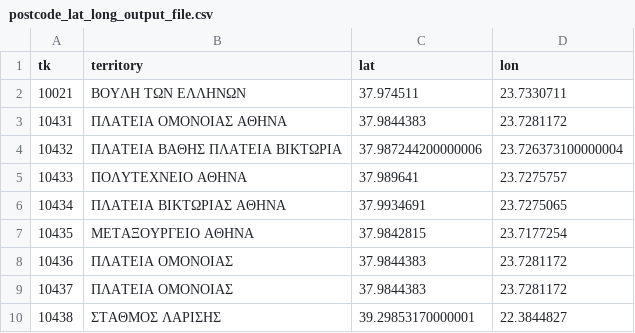
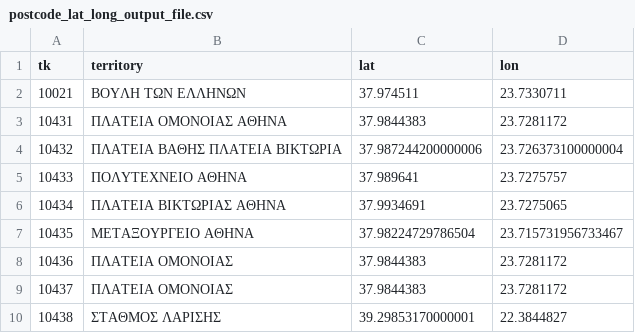
Before and after one commit to MentatInnovations/grpostcodes, a CSV file: data/postcode_lat_long_output_file.csv, drawn as a sheet; only a part is shown.

Commit message:
Line 7: Was pointing slightly off to 10436
Line 7: Was pointing slightly off to 10436

```diff
--- a/data/postcode_lat_long_output_file.csv
+++ b/data/postcode_lat_long_output_file.csv
@@ -6,3 +6,3 @@
 "10434","ΠΛΑΤΕΙΑ ΒΙΚΤΩΡΙΑΣ ΑΘΗΝΑ","37.9934691","23.7275065"
-"10435","ΜΕΤΑΞΟΥΡΓΕΙΟ ΑΘΗΝΑ","37.9842815","23.7177254"
+"10435","ΜΕΤΑΞΟΥΡΓΕΙΟ ΑΘΗΝΑ","37.98224729786504","23.715731956733467"
 "10436","ΠΛΑΤΕΙΑ ΟΜΟΝΟΙΑΣ","37.9844383","23.7281172"
```
